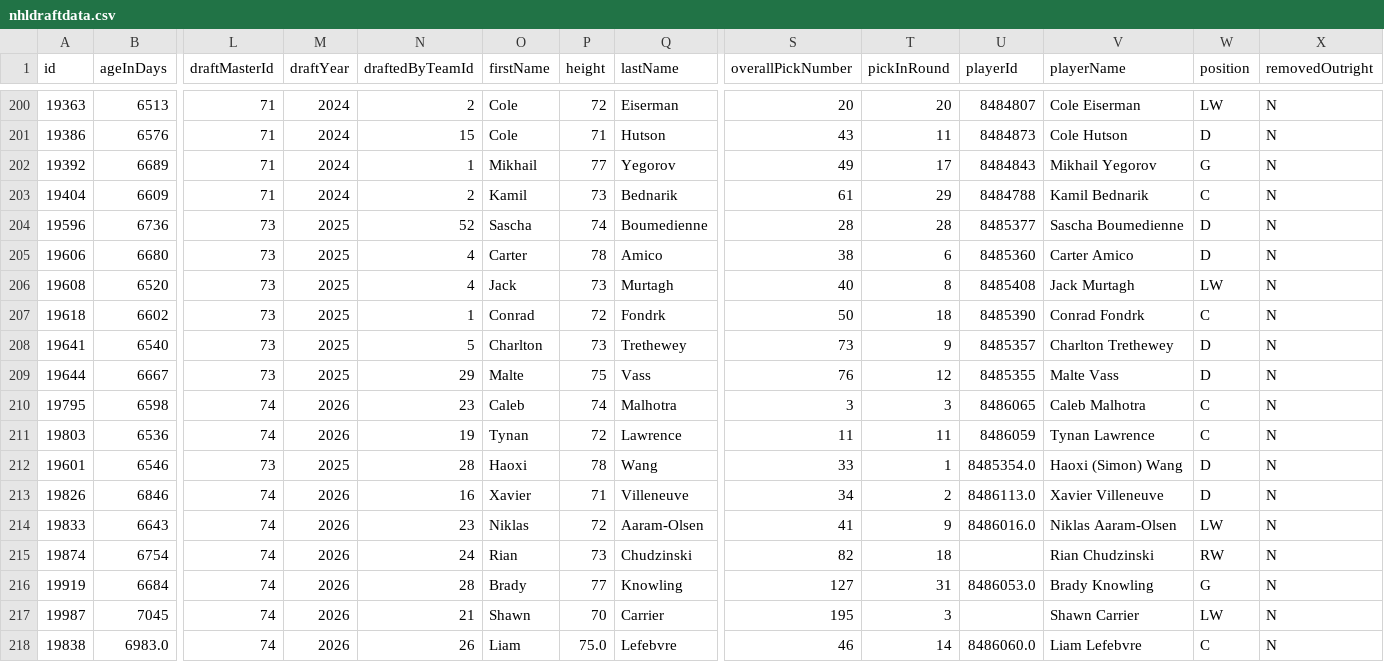
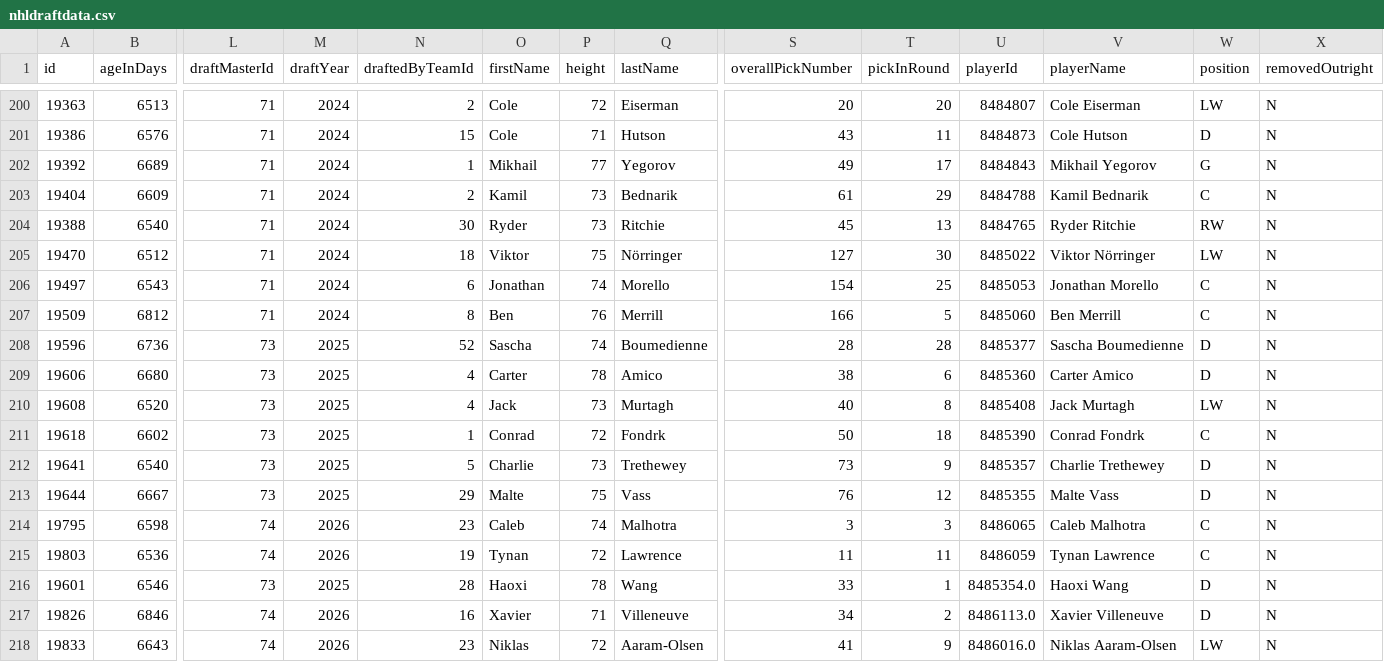
Before and after one commit to redsoxfan2194/buhockeystats, a CSV file: buhockeystatssite/recordbookdata/nhldraftdata.csv, drawn as a sheet; only a part is shown, gaps mark what is left out; the shorter side is filled out with more unchanged rows; addresses are those after the commit; rows hold the shown columns only; the diff names each change by its address in the sheet, - before the commit and + after, or states it on an @@ line.

```diff
--- a/buhockeystatssite/recordbookdata/nhldraftdata.csv
+++ b/buhockeystatssite/recordbookdata/nhldraftdata.csv
+row 204: 19388 | 6540 | 71 | 2024 | 30 | Ryder | 73 | Ritchie | 45 | 13 | 8484765 | Ryder Ritchie | RW | N
+row 205: 19470 | 6512 | 71 | 2024 | 18 | Viktor | 75 | Nörringer | 127 | 30 | 8485022 | Viktor Nörringer | LW | N
+row 206: 19497 | 6543 | 71 | 2024 | 6 | Jonathan | 74 | Morello | 154 | 25 | 8485053 | Jonathan Morello | C | N
+row 207: 19509 | 6812 | 71 | 2024 | 8 | Ben | 76 | Merrill | 166 | 5 | 8485060 | Ben Merrill | C | N
-O212 (firstName): Charlton
+O212 (firstName): Charlie
-V212 (playerName): Charlton Trethewey
+V212 (playerName): Charlie Trethewey
-V216 (playerName): Haoxi (Simon) Wang
+V216 (playerName): Haoxi Wang
```
Also changed, not shown: buhockeystatssite/recordbookdata/birthdays.csv, buhockeystatssite/recordbookdata/mPlayerDataFull.csv, 13 other files.
